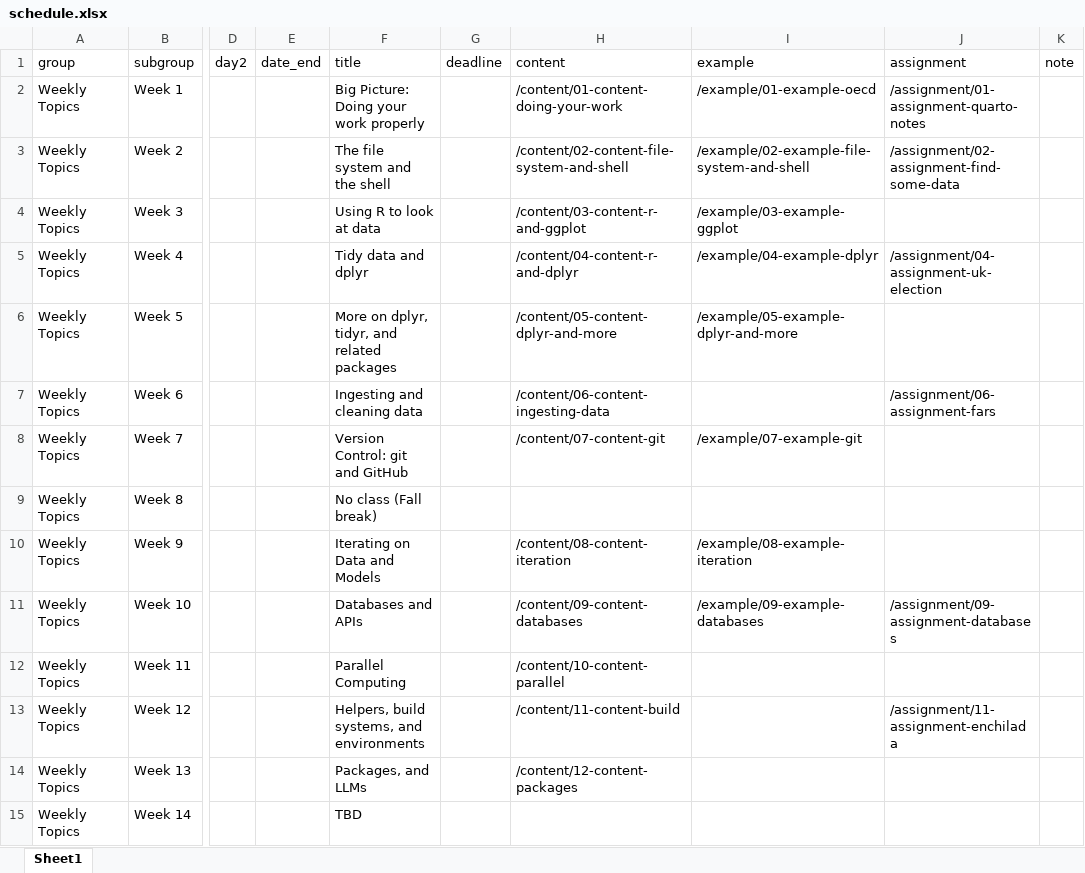
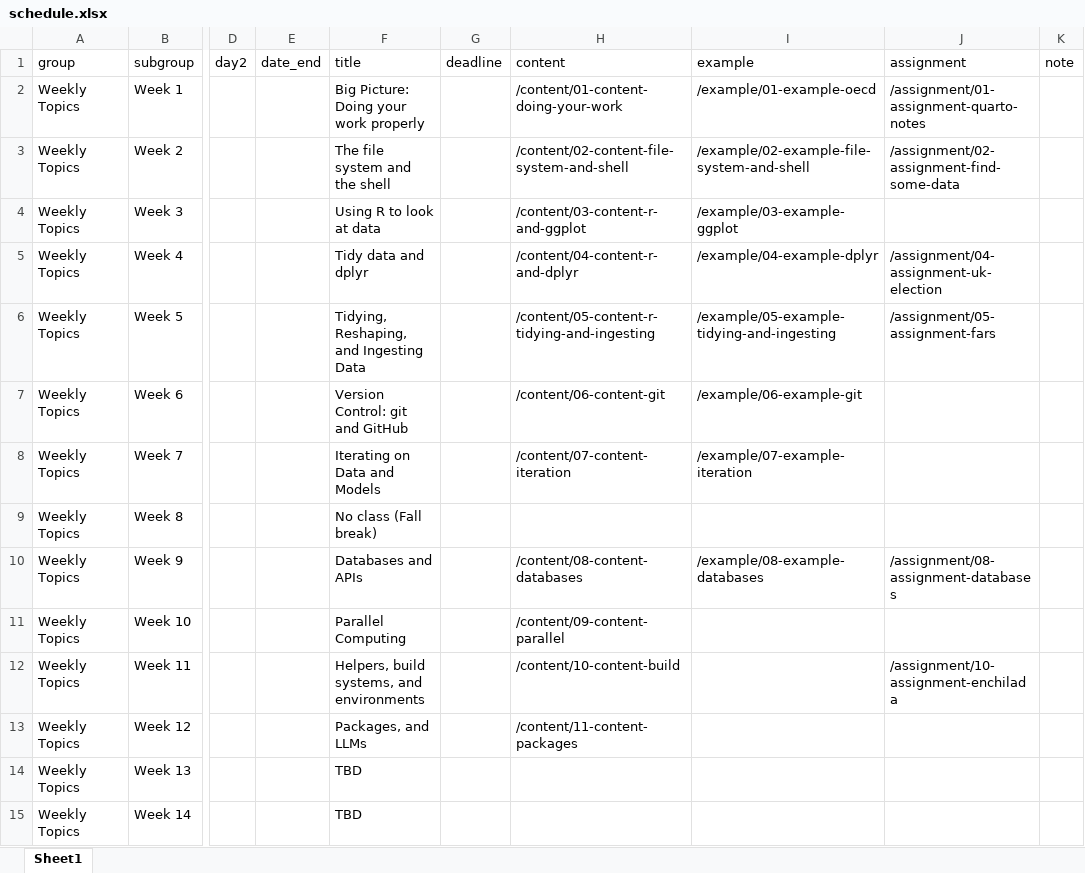
Before and after one commit to kjhealy/mptc, an Excel workbook: data/schedule.xlsx, sheet Sheet1, drawn as a sheet; only a part is shown, gaps mark what is left out; values as stored, in another font and other column widths than the file's, no borders; the diff names each change by its address in the sheet, - before the commit and + after, or states it on an @@ line.

```diff
--- a/data/schedule.xlsx (sheet Sheet1)
+++ b/data/schedule.xlsx (sheet Sheet1)
-F6 (title): More on dplyr, tidyr, and related packages
+F6 (title): Tidying, Reshaping, and Ingesting Data
-H6 (content): /content/05-content-dplyr-and-more
+H6 (content): /content/05-content-r-tidying-and-ingesting
-I6 (example): /example/05-example-dplyr-and-more
+I6 (example): /example/05-example-tidying-and-ingesting
-J6 (assignment): (empty)
+J6 (assignment): /assignment/05-assignment-fars
-F7 (title): Ingesting and cleaning data
+F7 (title): Version Control: git and GitHub
-H7 (content): /content/06-content-ingesting-data
+H7 (content): /content/06-content-git
-I7 (example): (empty)
+I7 (example): /example/06-example-git
-J7 (assignment): /assignment/06-assignment-fars
+J7 (assignment): (empty)
-F8 (title): Version Control: git and GitHub
+F8 (title): Iterating on Data and Models
-H8 (content): /content/07-content-git
+H8 (content): /content/07-content-iteration
-I8 (example): /example/07-example-git
+I8 (example): /example/07-example-iteration
-F10 (title): Iterating on Data and Models
+F10 (title): Databases and APIs
-H10 (content): /content/08-content-iteration
+H10 (content): /content/08-content-databases
-I10 (example): /example/08-example-iteration
+I10 (example): /example/08-example-databases
-J10 (assignment): (empty)
+J10 (assignment): /assignment/08-assignment-databases
-F11 (title): Databases and APIs
+F11 (title): Parallel Computing
-H11 (content): /content/09-content-databases
+H11 (content): /content/09-content-parallel
-I11 (example): /example/09-example-databases
+I11 (example): (empty)
-J11 (assignment): /assignment/09-assignment-databases
+J11 (assignment): (empty)
-F12 (title): Parallel Computing
+F12 (title): Helpers, build systems, and environments
-H12 (content): /content/10-content-parallel
+H12 (content): /content/10-content-build
-J12 (assignment): (empty)
+J12 (assignment): /assignment/10-assignment-enchilada
-F13 (title): Helpers, build systems, and environments
+F13 (title): Packages, and LLMs
-H13 (content): /content/11-content-build
+H13 (content): /content/11-content-packages
-J13 (assignment): /assignment/11-assignment-enchilada
+J13 (assignment): (empty)
-F14 (title): Packages, and LLMs
+F14 (title): TBD
-H14 (content): /content/12-content-packages
+H14 (content): (empty)
```
Also changed, not shown: 16 other files.
